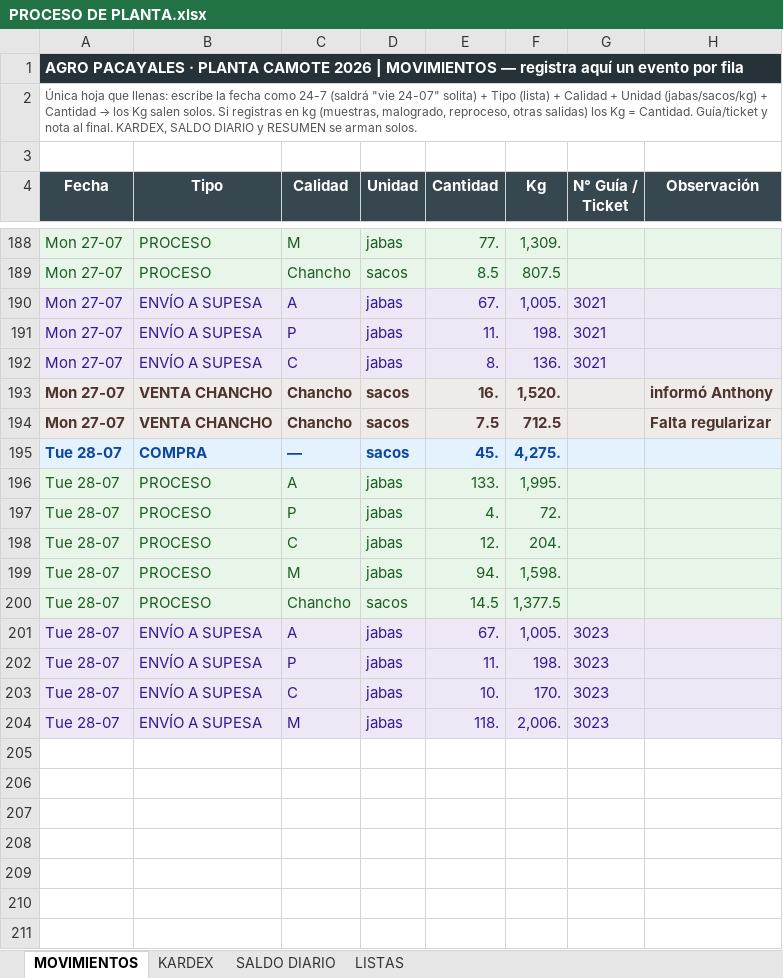
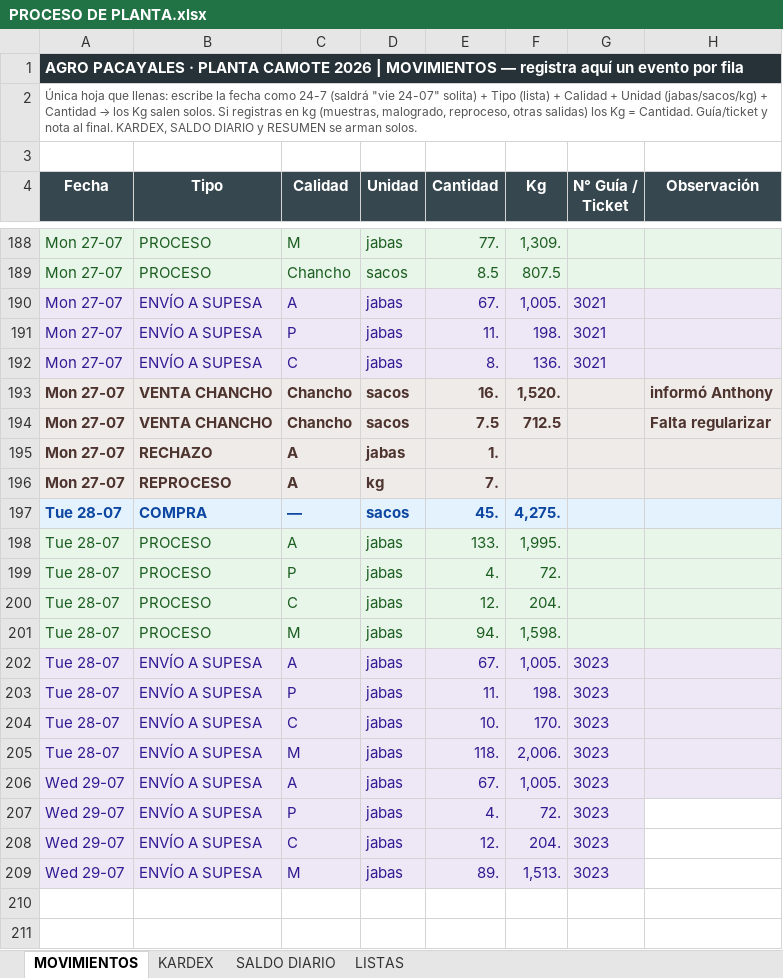
Before and after one commit to mirianmartinezparedes-ship-it/AGRO-PACAYALES, an Excel workbook: PROCESO DE PLANTA.xlsx, sheet MOVIMIENTOS, drawn as a sheet; only a part is shown, gaps mark what is left out; the shorter side is filled out with more unchanged rows; values as stored, in another font and other column widths than the file's, no borders; charts and pictures and conditional formats not drawn; removed rows and columns are numbered as before the commit, all else as after; the diff names each change by its address in the sheet, - before the commit and + after, or states it on an @@ line.

```diff
--- a/PROCESO DE PLANTA.xlsx (sheet MOVIMIENTOS)
+++ b/PROCESO DE PLANTA.xlsx (sheet MOVIMIENTOS)
+row 195: Mon 27-07 | RECHAZO | A | jabas | 1.
+row 196: Mon 27-07 | REPROCESO | A | kg | 7.
-row 200: Tue 28-07 | PROCESO | Chancho | sacos | 14.5 | 1,377.5
-row 206: (empty)
+row 206: Wed 29-07 | ENVÍO A SUPESA | A | jabas | 67. | 1,005. | 3023
-A206:H206 fill: none
+A206:H206 fill: #EDE7F6
-row 207: (empty)
+row 207: Wed 29-07 | ENVÍO A SUPESA | P | jabas | 4. | 72. | 3023
-A207:G208 fill: none
+A207:G208 fill: #EDE7F6
-row 208: (empty)
+row 208: Wed 29-07 | ENVÍO A SUPESA | C | jabas | 12. | 204. | 3023
+row 209: Wed 29-07 | ENVÍO A SUPESA | M | jabas | 89. | 1,513. | 3023
```
Also changed, not shown: sheet KARDEX, sheet SALDO DIARIO, formulas that keep their value, hidden cells, charts or pictures, 1 other file.
